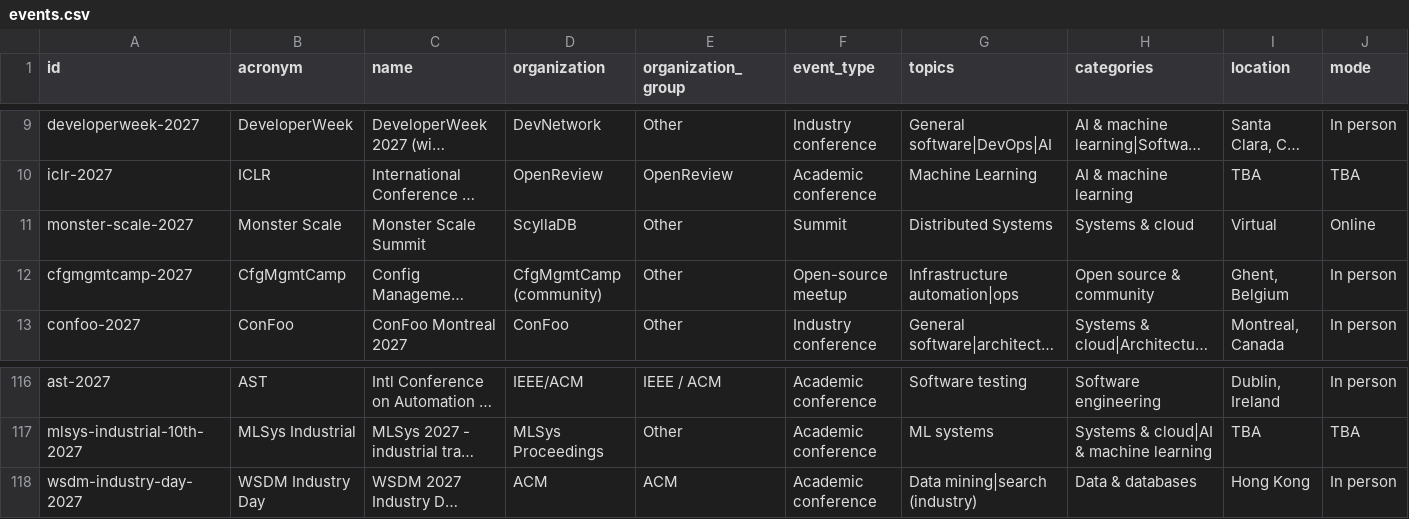
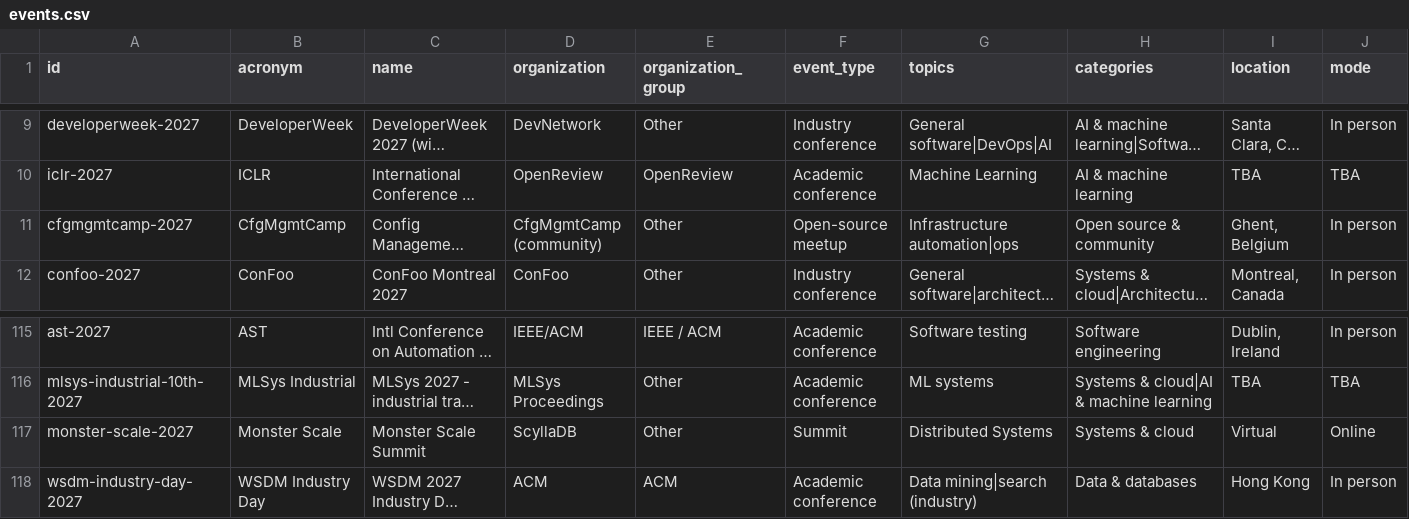
Before and after one commit to nil68657/deadline-compass, a CSV file: site/data/events.csv, drawn as a sheet; only a part is shown, gaps mark what is left out; long unchanged cells end in …; removed rows and columns are numbered as before the commit, all else as after; rows hold the shown columns only; the diff names each change by its address in the sheet, - before the commit and + after, or states it on an @@ line.

```diff
--- a/site/data/events.csv
+++ b/site/data/events.csv
-row 11: monster-scale-2027 | Monster Scale | Monster Scale Summit | ScyllaDB | Other | Summit | Distributed Systems | Systems & cloud | Virtual | Online
+row 117: monster-scale-2027 | Monster Scale | Monster Scale Summit | ScyllaDB | Other | Summit | Distributed Systems | Systems & cloud | Virtual | Online
```
Also changed, not shown: 2 other files.
